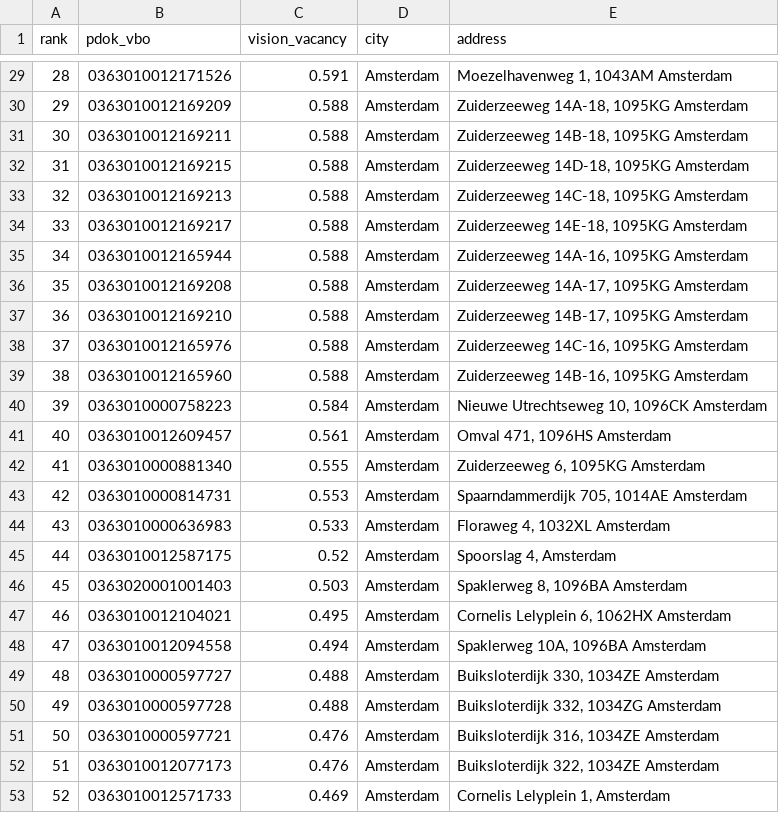
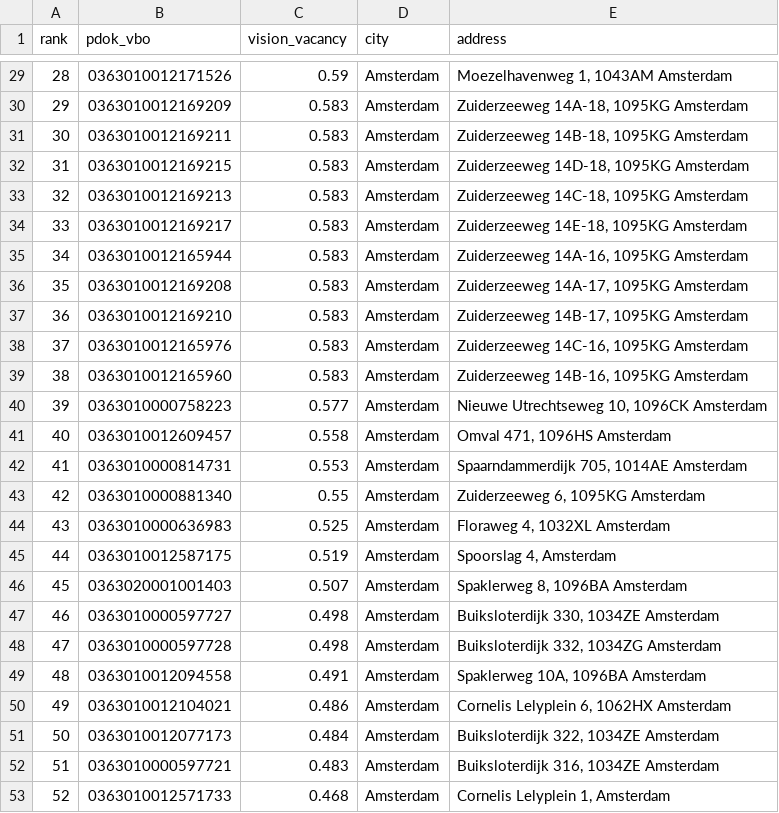
Before and after one commit to gustaveems/vacancy-oracle, a CSV file: data/active_batch.csv, drawn as a sheet; only a part is shown, gaps mark what is left out; the diff covers the shown part only.

```diff
--- a/data/active_batch.csv
+++ b/data/active_batch.csv
@@ -29,25 +29,25 @@ rank,pdok_vbo,vision_vacancy,city,address
-28,0363010012171526,0.591,Amsterdam,"Moezelhavenweg 1, 1043AM Amsterdam"
-29,0363010012169209,0.588,Amsterdam,"Zuiderzeeweg 14A-18, 1095KG Amsterdam"
-30,0363010012169211,0.588,Amsterdam,"Zuiderzeeweg 14B-18, 1095KG Amsterdam"
-31,0363010012169215,0.588,Amsterdam,"Zuiderzeeweg 14D-18, 1095KG Amsterdam"
-32,0363010012169213,0.588,Amsterdam,"Zuiderzeeweg 14C-18, 1095KG Amsterdam"
-33,0363010012169217,0.588,Amsterdam,"Zuiderzeeweg 14E-18, 1095KG Amsterdam"
-34,0363010012165944,0.588,Amsterdam,"Zuiderzeeweg 14A-16, 1095KG Amsterdam"
-35,0363010012169208,0.588,Amsterdam,"Zuiderzeeweg 14A-17, 1095KG Amsterdam"
-36,0363010012169210,0.588,Amsterdam,"Zuiderzeeweg 14B-17, 1095KG Amsterdam"
-37,0363010012165976,0.588,Amsterdam,"Zuiderzeeweg 14C-16, 1095KG Amsterdam"
-38,0363010012165960,0.588,Amsterdam,"Zuiderzeeweg 14B-16, 1095KG Amsterdam"
-39,0363010000758223,0.584,Amsterdam,"Nieuwe Utrechtseweg 10, 1096CK Amsterdam"
-40,0363010012609457,0.561,Amsterdam,"Omval 471, 1096HS Amsterdam"
-41,0363010000881340,0.555,Amsterdam,"Zuiderzeeweg 6, 1095KG Amsterdam"
-42,0363010000814731,0.553,Amsterdam,"Spaarndammerdijk 705, 1014AE Amsterdam"
-43,0363010000636983,0.533,Amsterdam,"Floraweg 4, 1032XL Amsterdam"
-44,0363010012587175,0.52,Amsterdam,"Spoorslag 4, Amsterdam"
-45,0363020001001403,0.503,Amsterdam,"Spaklerweg 8, 1096BA Amsterdam"
-46,0363010012104021,0.495,Amsterdam,"Cornelis Lelyplein 6, 1062HX Amsterdam"
-47,0363010012094558,0.494,Amsterdam,"Spaklerweg 10A, 1096BA Amsterdam"
-48,0363010000597727,0.488,Amsterdam,"Buiksloterdijk 330, 1034ZE Amsterdam"
-49,0363010000597728,0.488,Amsterdam,"Buiksloterdijk 332, 1034ZG Amsterdam"
-50,0363010000597721,0.476,Amsterdam,"Buiksloterdijk 316, 1034ZE Amsterdam"
-51,0363010012077173,0.476,Amsterdam,"Buiksloterdijk 322, 1034ZE Amsterdam"
-52,0363010012571733,0.469,Amsterdam,"Cornelis Lelyplein 1, Amsterdam"
+28,0363010012171526,0.59,Amsterdam,"Moezelhavenweg 1, 1043AM Amsterdam"
+29,0363010012169209,0.583,Amsterdam,"Zuiderzeeweg 14A-18, 1095KG Amsterdam"
+30,0363010012169211,0.583,Amsterdam,"Zuiderzeeweg 14B-18, 1095KG Amsterdam"
+31,0363010012169215,0.583,Amsterdam,"Zuiderzeeweg 14D-18, 1095KG Amsterdam"
+32,0363010012169213,0.583,Amsterdam,"Zuiderzeeweg 14C-18, 1095KG Amsterdam"
+33,0363010012169217,0.583,Amsterdam,"Zuiderzeeweg 14E-18, 1095KG Amsterdam"
+34,0363010012165944,0.583,Amsterdam,"Zuiderzeeweg 14A-16, 1095KG Amsterdam"
+35,0363010012169208,0.583,Amsterdam,"Zuiderzeeweg 14A-17, 1095KG Amsterdam"
+36,0363010012169210,0.583,Amsterdam,"Zuiderzeeweg 14B-17, 1095KG Amsterdam"
+37,0363010012165976,0.583,Amsterdam,"Zuiderzeeweg 14C-16, 1095KG Amsterdam"
+38,0363010012165960,0.583,Amsterdam,"Zuiderzeeweg 14B-16, 1095KG Amsterdam"
+39,0363010000758223,0.577,Amsterdam,"Nieuwe Utrechtseweg 10, 1096CK Amsterdam"
+40,0363010012609457,0.558,Amsterdam,"Omval 471, 1096HS Amsterdam"
+41,0363010000814731,0.553,Amsterdam,"Spaarndammerdijk 705, 1014AE Amsterdam"
+42,0363010000881340,0.55,Amsterdam,"Zuiderzeeweg 6, 1095KG Amsterdam"
+43,0363010000636983,0.525,Amsterdam,"Floraweg 4, 1032XL Amsterdam"
+44,0363010012587175,0.519,Amsterdam,"Spoorslag 4, Amsterdam"
+45,0363020001001403,0.507,Amsterdam,"Spaklerweg 8, 1096BA Amsterdam"
+46,0363010000597727,0.498,Amsterdam,"Buiksloterdijk 330, 1034ZE Amsterdam"
+47,0363010000597728,0.498,Amsterdam,"Buiksloterdijk 332, 1034ZG Amsterdam"
+48,0363010012094558,0.491,Amsterdam,"Spaklerweg 10A, 1096BA Amsterdam"
+49,0363010012104021,0.486,Amsterdam,"Cornelis Lelyplein 6, 1062HX Amsterdam"
+50,0363010012077173,0.484,Amsterdam,"Buiksloterdijk 322, 1034ZE Amsterdam"
+51,0363010000597721,0.483,Amsterdam,"Buiksloterdijk 316, 1034ZE Amsterdam"
+52,0363010012571733,0.468,Amsterdam,"Cornelis Lelyplein 1, Amsterdam"
```
Also changed, not shown: 134 edited cells elsewhere in this file, data/hunt_scores.csv, 1 other file.
